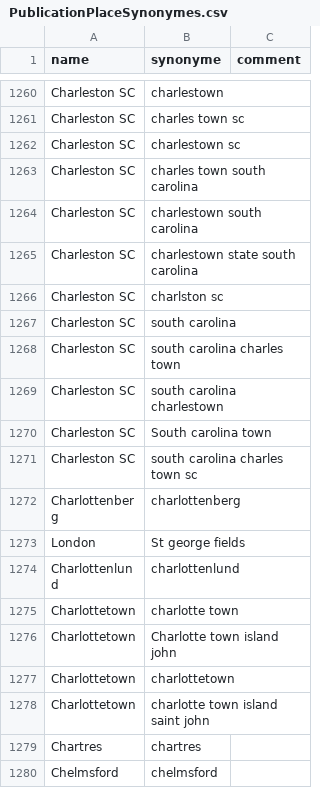
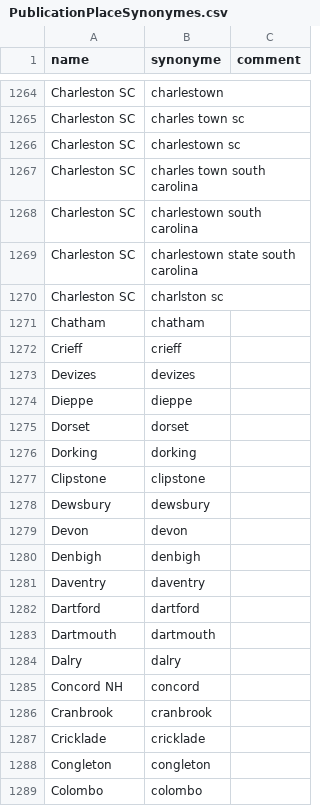
Before and after one commit to COMHIS/bibliographica, a CSV file: inst/extdata/PublicationPlaceSynonymes.csv, drawn as a sheet; only a part is shown, gaps mark what is left out; the shorter side is filled out with more unchanged rows; the diff covers the shown part only.

Commit message:
Update PublicationPlaceSynonymes.csv

```diff
--- a/inst/extdata/PublicationPlaceSynonymes.csv
+++ b/inst/extdata/PublicationPlaceSynonymes.csv
@@ -1266 +1270,20 @@ Charleston SC;charlestown state south carolina;
 Charleston SC;charlston sc;
+Chatham;chatham;
+Crieff;crieff;
+Devizes;devizes;
+Dieppe;dieppe;
+Dorset;dorset;
+Dorking;dorking;
+Clipstone;clipstone;
+Dewsbury;dewsbury;
+Devon;devon;
+Denbigh;denbigh;
+Daventry;daventry;
+Dartford;dartford;
+Dartmouth;dartmouth;
+Dalry;dalry;
+Concord NH;concord;
+Cranbrook;cranbrook;
+Cricklade;cricklade;
+Congleton;congleton;
+Colombo;colombo;
```
Also changed, not shown: 18 added rows elsewhere in this file.
